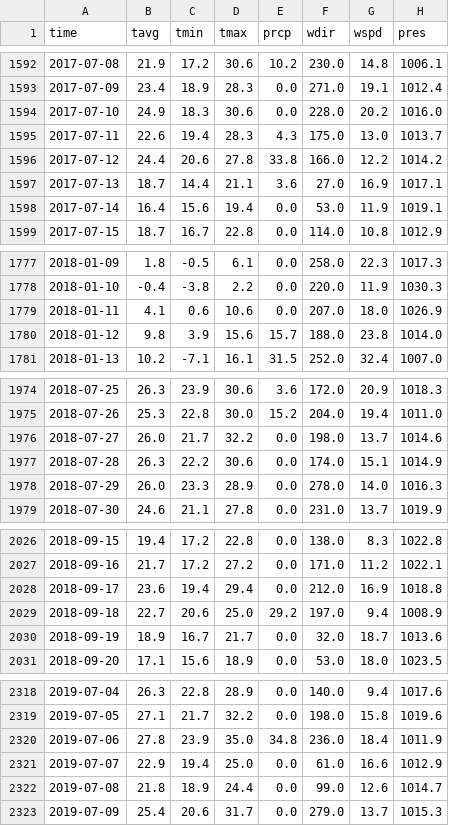
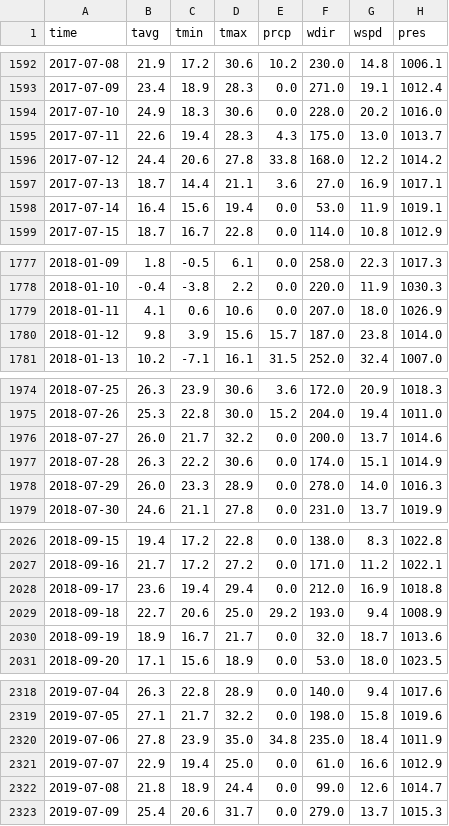
Before and after one commit to IngridAmaliee/Miljo_data_analyse, a CSV file: data/bostonData2.csv, drawn as a sheet; only a part is shown, gaps mark what is left out; the diff covers the shown part only.

```diff
--- a/data/bostonData2.csv
+++ b/data/bostonData2.csv
@@ -1595,3 +1595,3 @@ time,tavg,tmin,tmax,prcp,wdir,wspd,pres
 2017-07-11,22.6,19.4,28.3,4.3,175.0,13.0,1013.7
-2017-07-12,24.4,20.6,27.8,33.8,166.0,12.2,1014.2
+2017-07-12,24.4,20.6,27.8,33.8,168.0,12.2,1014.2
 2017-07-13,18.7,14.4,21.1,3.6,27.0,16.9,1017.1
@@ -1779,3 +1779,3 @@ time,tavg,tmin,tmax,prcp,wdir,wspd,pres
 2018-01-11,4.1,0.6,10.6,0.0,207.0,18.0,1026.9
-2018-01-12,9.8,3.9,15.6,15.7,188.0,23.8,1014.0
+2018-01-12,9.8,3.9,15.6,15.7,187.0,23.8,1014.0
 2018-01-13,10.2,-7.1,16.1,31.5,252.0,32.4,1007.0
@@ -1975,3 +1975,3 @@ time,tavg,tmin,tmax,prcp,wdir,wspd,pres
 2018-07-26,25.3,22.8,30.0,15.2,204.0,19.4,1011.0
-2018-07-27,26.0,21.7,32.2,0.0,198.0,13.7,1014.6
+2018-07-27,26.0,21.7,32.2,0.0,200.0,13.7,1014.6
 2018-07-28,26.3,22.2,30.6,0.0,174.0,15.1,1014.9
@@ -2028,3 +2028,3 @@ time,tavg,tmin,tmax,prcp,wdir,wspd,pres
 2018-09-17,23.6,19.4,29.4,0.0,212.0,16.9,1018.8
-2018-09-18,22.7,20.6,25.0,29.2,197.0,9.4,1008.9
+2018-09-18,22.7,20.6,25.0,29.2,193.0,9.4,1008.9
 2018-09-19,18.9,16.7,21.7,0.0,32.0,18.7,1013.6
@@ -2319,3 +2319,3 @@ time,tavg,tmin,tmax,prcp,wdir,wspd,pres
 2019-07-05,27.1,21.7,32.2,0.0,198.0,15.8,1019.6
-2019-07-06,27.8,23.9,35.0,34.8,236.0,18.4,1011.9
+2019-07-06,27.8,23.9,35.0,34.8,235.0,18.4,1011.9
 2019-07-07,22.9,19.4,25.0,0.0,61.0,16.6,1012.9
```
Also changed, not shown: 15 edited cells elsewhere in this file, 2 other files.
